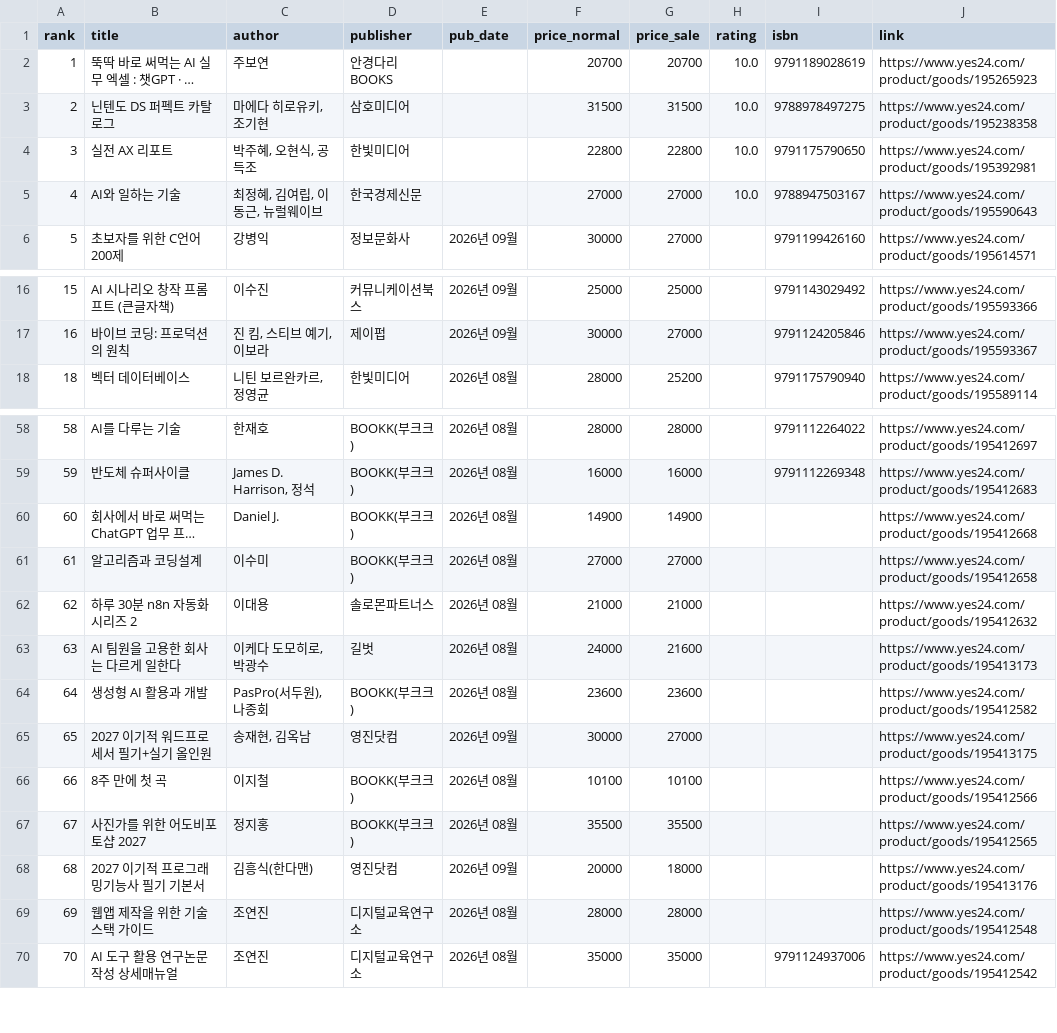
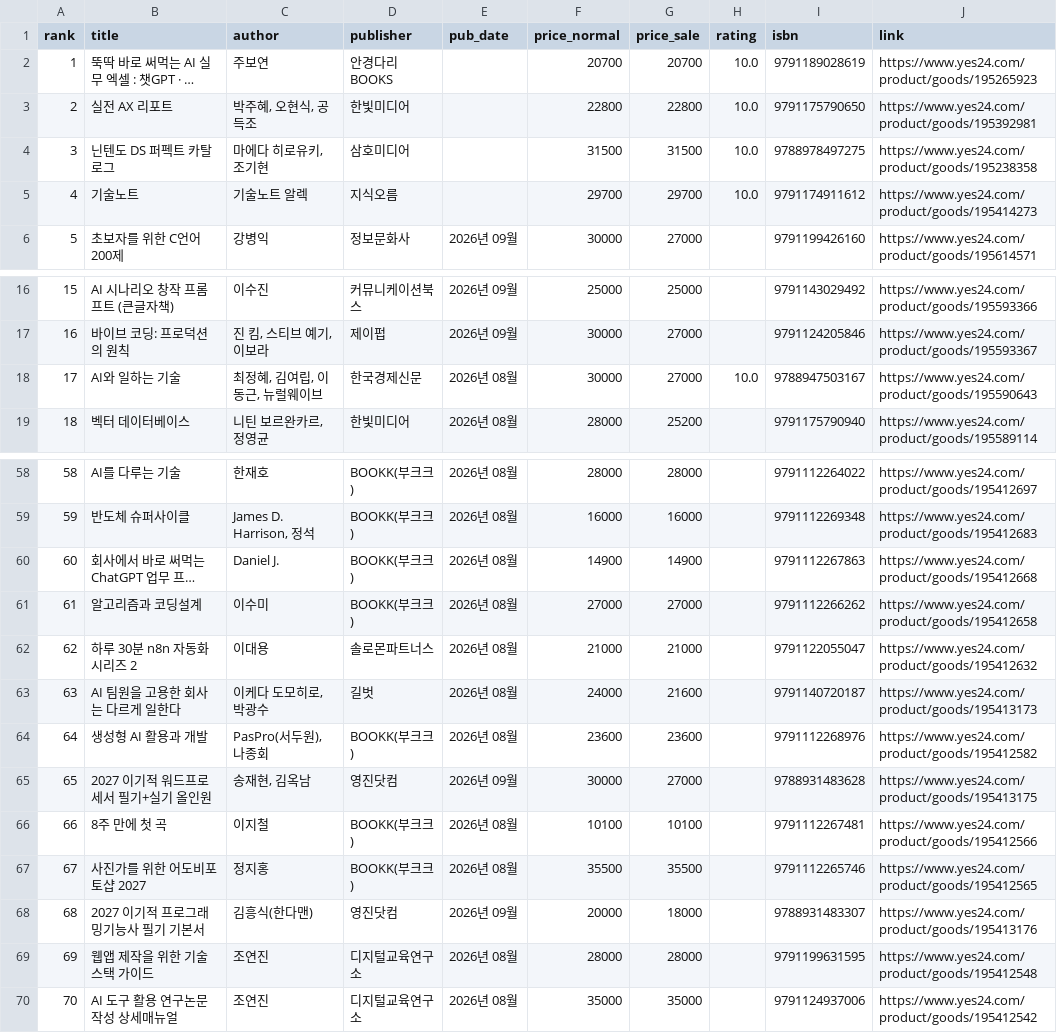
Before and after one commit to msbio79/yes24, a CSV file: data/csv/IT_모바일_new.csv, drawn as a sheet; only a part is shown, gaps mark what is left out; long unchanged cells end in …; the diff covers the shown part only; the diff names each change by its address in the sheet, - before the commit and + after, or states it on an @@ line.

```diff
--- a/data/csv/IT_모바일_new.csv
+++ b/data/csv/IT_모바일_new.csv
-B3 (title): 닌텐도 DS 퍼펙트 카탈로그
+B3 (title): 실전 AX 리포트
-C3 (author): 마에다 히로유키, 조기현
+C3 (author): 박주혜, 오현식, 공득조
-D3 (publisher): 삼호미디어
+D3 (publisher): 한빛미디어
-F3 (price_normal): 31500
+F3 (price_normal): 22800
-G3 (price_sale): 31500
+G3 (price_sale): 22800
-I3 (isbn): 9788978497275
+I3 (isbn): 9791175790650
-J3 (link): https://www.yes24.com/product/goods/195238358
+J3 (link): https://www.yes24.com/product/goods/195392981
-B4 (title): 실전 AX 리포트
+B4 (title): 닌텐도 DS 퍼펙트 카탈로그
-C4 (author): 박주혜, 오현식, 공득조
+C4 (author): 마에다 히로유키, 조기현
-D4 (publisher): 한빛미디어
+D4 (publisher): 삼호미디어
-F4 (price_normal): 22800
+F4 (price_normal): 31500
-G4 (price_sale): 22800
+G4 (price_sale): 31500
-I4 (isbn): 9791175790650
+I4 (isbn): 9788978497275
-J4 (link): https://www.yes24.com/product/goods/195392981
+J4 (link): https://www.yes24.com/product/goods/195238358
-B5 (title): AI와 일하는 기술
+B5 (title): 기술노트
-C5 (author): 최정혜, 김여립, 이동근, 뉴럴웨이브
+C5 (author): 기술노트 알렉
-D5 (publisher): 한국경제신문
+D5 (publisher): 지식오름
-F5 (price_normal): 27000
+F5 (price_normal): 29700
-G5 (price_sale): 27000
+G5 (price_sale): 29700
-I5 (isbn): 9788947503167
+I5 (isbn): 9791174911612
-J5 (link): https://www.yes24.com/product/goods/195590643
+J5 (link): https://www.yes24.com/product/goods/195414273
+row 18: 17 | AI와 일하는 기술 | 최정혜, 김여립, 이동근, 뉴럴웨이브 | 한국경제신문 | 2026년 08월 | 30000 | 27000 | 10.0 | 9788947503167 | https://www.yes24.com/product/goods/195590643
-I60 (isbn): (empty)
+I60 (isbn): 9791112267863
-I61 (isbn): (empty)
+I61 (isbn): 9791112266262
-I62 (isbn): (empty)
+I62 (isbn): 9791122055047
-I63 (isbn): (empty)
+I63 (isbn): 9791140720187
-I64 (isbn): (empty)
+I64 (isbn): 9791112268976
-I65 (isbn): (empty)
+I65 (isbn): 9788931483628
-I66 (isbn): (empty)
+I66 (isbn): 9791112267481
-I67 (isbn): (empty)
+I67 (isbn): 9791112265746
-I68 (isbn): (empty)
+I68 (isbn): 9788931483307
-I69 (isbn): (empty)
+I69 (isbn): 9791199631595
```
Also changed, not shown: 1 removed row and 22 edited cells elsewhere in this file, data/csv/대학교재_best.csv, data/csv/수험서_자격증_best.csv, 37 other files.
